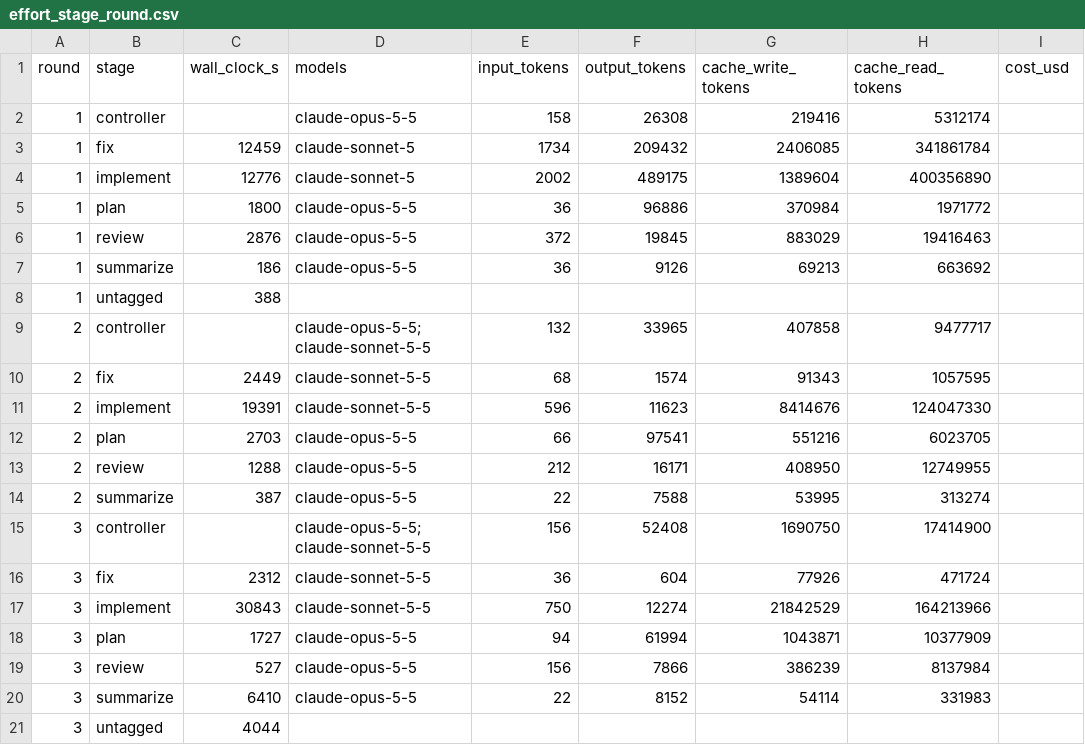
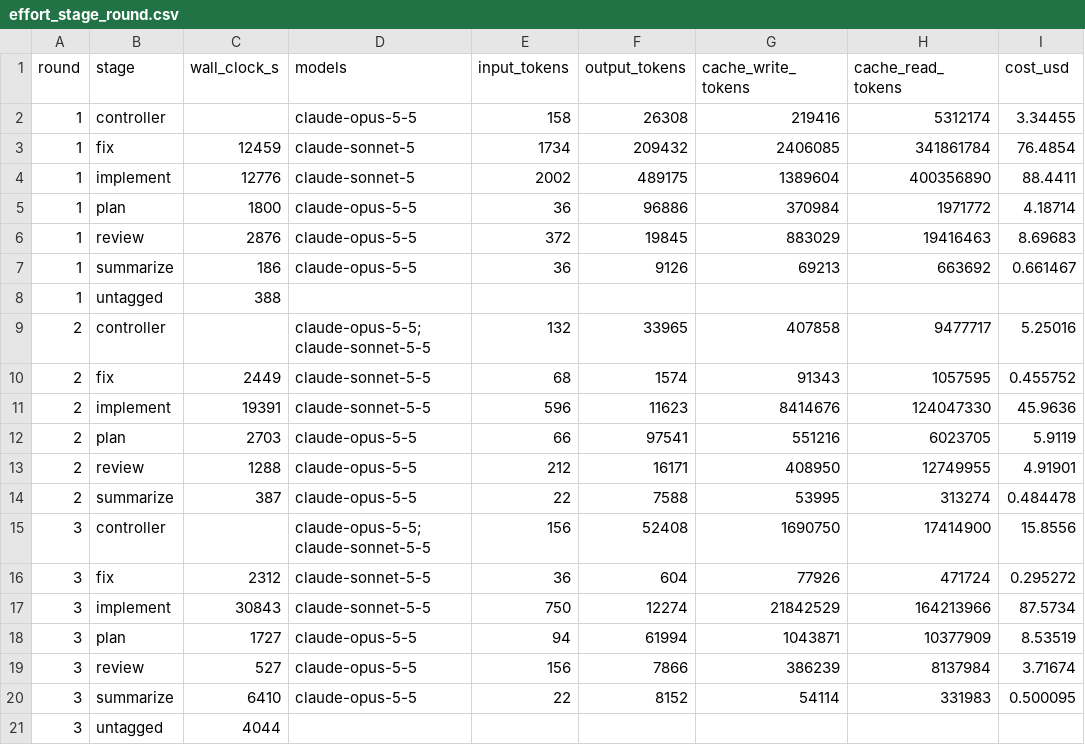
Before and after one commit to ericmann/cleanflate-bench, a CSV file: results/effort_stage_round.csv, drawn as a sheet.

Commit message:
config: set model prices from platform.claude.com pricing (2026-10-01)
Fills the five per-MTok prices for claude-opus-5-5, claude-sonnet-5-5 and
claude-sonnet-5, regenerates the effort/cost tables and kits, and drops the
test assertion that the shipped config is unpriced.

```diff
--- a/results/effort_stage_round.csv
+++ b/results/effort_stage_round.csv
@@ -1,21 +1,21 @@
 round,stage,wall_clock_s,models,input_tokens,output_tokens,cache_write_tokens,cache_read_tokens,cost_usd
-1,controller,,claude-opus-5-5,158,26308,219416,5312174,
-1,fix,12459,claude-sonnet-5,1734,209432,2406085,341861784,
-1,implement,12776,claude-sonnet-5,2002,489175,1389604,400356890,
-1,plan,1800,claude-opus-5-5,36,96886,370984,1971772,
-1,review,2876,claude-opus-5-5,372,19845,883029,19416463,
-1,summarize,186,claude-opus-5-5,36,9126,69213,663692,
+1,controller,,claude-opus-5-5,158,26308,219416,5312174,3.34455
+1,fix,12459,claude-sonnet-5,1734,209432,2406085,341861784,76.4854
+1,implement,12776,claude-sonnet-5,2002,489175,1389604,400356890,88.4411
+1,plan,1800,claude-opus-5-5,36,96886,370984,1971772,4.18714
+1,review,2876,claude-opus-5-5,372,19845,883029,19416463,8.69683
+1,summarize,186,claude-opus-5-5,36,9126,69213,663692,0.661467
 1,untagged,388,,,,,,
-2,controller,,claude-opus-5-5;claude-sonnet-5-5,132,33965,407858,9477717,
-2,fix,2449,claude-sonnet-5-5,68,1574,91343,1057595,
-2,implement,19391,claude-sonnet-5-5,596,11623,8414676,124047330,
-2,plan,2703,claude-opus-5-5,66,97541,551216,6023705,
-2,review,1288,claude-opus-5-5,212,16171,408950,12749955,
-2,summarize,387,claude-opus-5-5,22,7588,53995,313274,
-3,controller,,claude-opus-5-5;claude-sonnet-5-5,156,52408,1690750,17414900,
-3,fix,2312,claude-sonnet-5-5,36,604,77926,471724,
-3,implement,30843,claude-sonnet-5-5,750,12274,21842529,164213966,
-3,plan,1727,claude-opus-5-5,94,61994,1043871,10377909,
-3,review,527,claude-opus-5-5,156,7866,386239,8137984,
-3,summarize,6410,claude-opus-5-5,22,8152,54114,331983,
+2,controller,,claude-opus-5-5;claude-sonnet-5-5,132,33965,407858,9477717,5.25016
+2,fix,2449,claude-sonnet-5-5,68,1574,91343,1057595,0.455752
+2,implement,19391,claude-sonnet-5-5,596,11623,8414676,124047330,45.9636
+2,plan,2703,claude-opus-5-5,66,97541,551216,6023705,5.9119
+2,review,1288,claude-opus-5-5,212,16171,408950,12749955,4.91901
+2,summarize,387,claude-opus-5-5,22,7588,53995,313274,0.484478
+3,controller,,claude-opus-5-5;claude-sonnet-5-5,156,52408,1690750,17414900,15.8556
+3,fix,2312,claude-sonnet-5-5,36,604,77926,471724,0.295272
+3,implement,30843,claude-sonnet-5-5,750,12274,21842529,164213966,87.5734
+3,plan,1727,claude-opus-5-5,94,61994,1043871,10377909,8.53519
+3,review,527,claude-opus-5-5,156,7866,386239,8137984,3.71674
+3,summarize,6410,claude-opus-5-5,22,8152,54114,331983,0.500095
 3,untagged,4044,,,,,,
```
Also changed, not shown: results/effort_totals.csv, results/zlibrs_context.csv, 23 other files.
